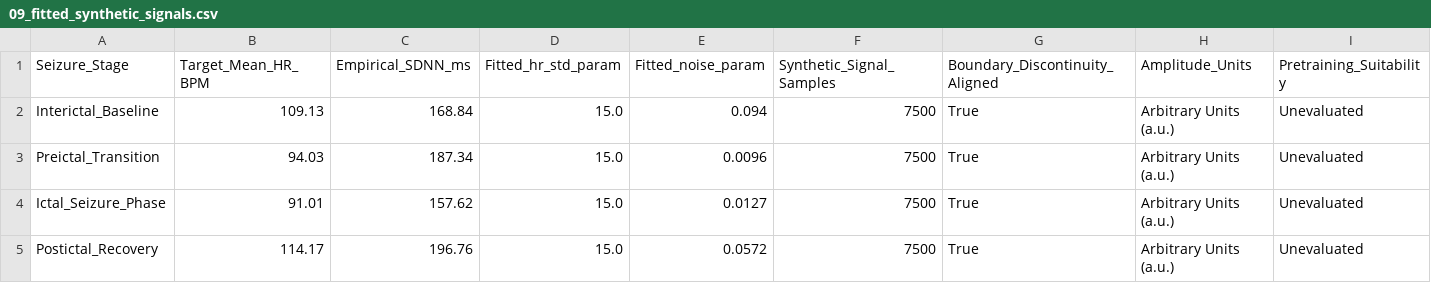
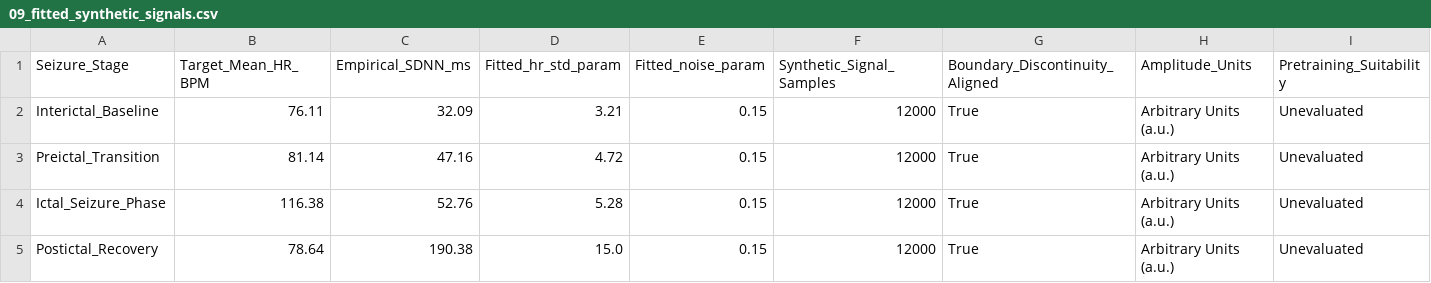
Before and after one commit to selingulk/ECG, a CSV file: outputs/09_fitted_synthetic_signals.csv, drawn as a sheet.

```diff
--- a/outputs/09_fitted_synthetic_signals.csv
+++ b/outputs/09_fitted_synthetic_signals.csv
@@ -1,5 +1,5 @@
 Seizure_Stage,Target_Mean_HR_BPM,Empirical_SDNN_ms,Fitted_hr_std_param,Fitted_noise_param,Synthetic_Signal_Samples,Boundary_Discontinuity_Aligned,Amplitude_Units,Pretraining_Suitability
-Interictal_Baseline,109.13,168.84,15.0,0.094,7500,True,Arbitrary Units (a.u.),Unevaluated
-Preictal_Transition,94.03,187.34,15.0,0.0096,7500,True,Arbitrary Units (a.u.),Unevaluated
-Ictal_Seizure_Phase,91.01,157.62,15.0,0.0127,7500,True,Arbitrary Units (a.u.),Unevaluated
-Postictal_Recovery,114.17,196.76,15.0,0.0572,7500,True,Arbitrary Units (a.u.),Unevaluated
+Interictal_Baseline,76.11,32.09,3.21,0.15,12000,True,Arbitrary Units (a.u.),Unevaluated
+Preictal_Transition,81.14,47.16,4.72,0.15,12000,True,Arbitrary Units (a.u.),Unevaluated
+Ictal_Seizure_Phase,116.38,52.76,5.28,0.15,12000,True,Arbitrary Units (a.u.),Unevaluated
+Postictal_Recovery,78.64,190.38,15.0,0.15,12000,True,Arbitrary Units (a.u.),Unevaluated
```
Also changed, not shown: outputs/01e_duration_scalability_summary.csv, outputs/04_augmentation_clinical_risk_audit.csv, 16 other files.
